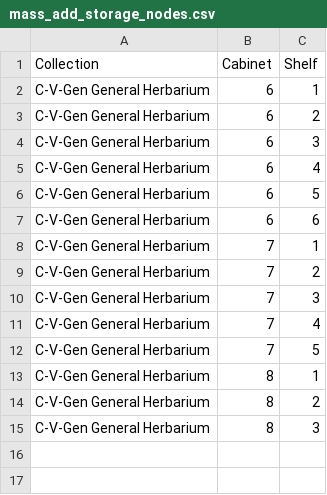
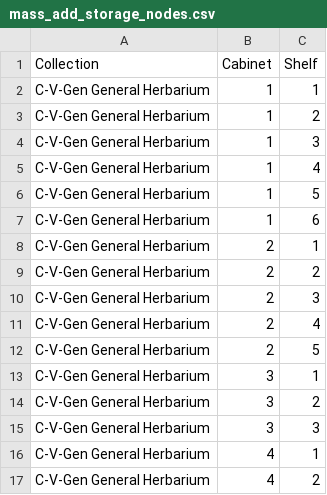
Before and after one commit to NHMDenmark/Sp7ApiToolbox, a CSV file: data/mass_add_storage_nodes.csv, drawn as a sheet.

```diff
--- a/data/mass_add_storage_nodes.csv
+++ b/data/mass_add_storage_nodes.csv
@@ -1,15 +1,17 @@
 Collection;Cabinet;Shelf
-C-V-Gen General Herbarium;6;1
-C-V-Gen General Herbarium;6;2
-C-V-Gen General Herbarium;6;3
-C-V-Gen General Herbarium;6;4
-C-V-Gen General Herbarium;6;5
-C-V-Gen General Herbarium;6;6
-C-V-Gen General Herbarium;7;1
-C-V-Gen General Herbarium;7;2
-C-V-Gen General Herbarium;7;3
-C-V-Gen General Herbarium;7;4
-C-V-Gen General Herbarium;7;5
-C-V-Gen General Herbarium;8;1
-C-V-Gen General Herbarium;8;2
-C-V-Gen General Herbarium;8;3
+C-V-Gen General Herbarium;1;1
+C-V-Gen General Herbarium;1;2
+C-V-Gen General Herbarium;1;3
+C-V-Gen General Herbarium;1;4
+C-V-Gen General Herbarium;1;5
+C-V-Gen General Herbarium;1;6
+C-V-Gen General Herbarium;2;1
+C-V-Gen General Herbarium;2;2
+C-V-Gen General Herbarium;2;3
+C-V-Gen General Herbarium;2;4
+C-V-Gen General Herbarium;2;5
+C-V-Gen General Herbarium;3;1
+C-V-Gen General Herbarium;3;2
+C-V-Gen General Herbarium;3;3
+C-V-Gen General Herbarium;4;1
+C-V-Gen General Herbarium;4;2
```
Also changed, not shown: 5 other files.
